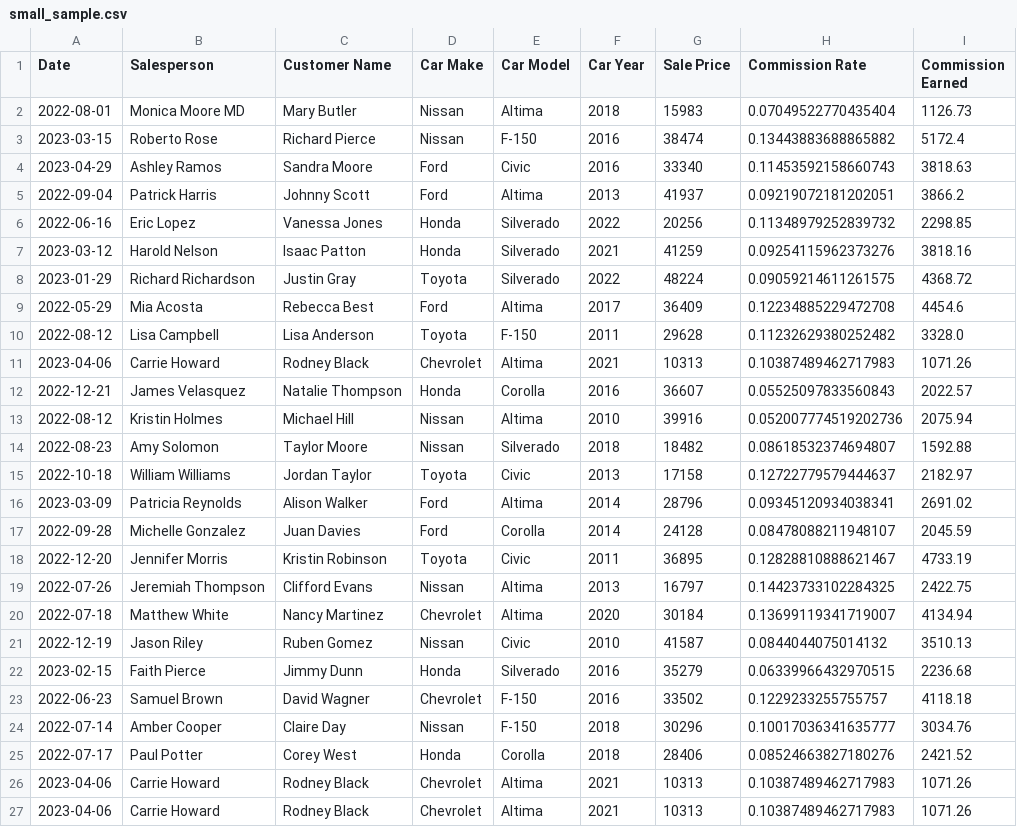
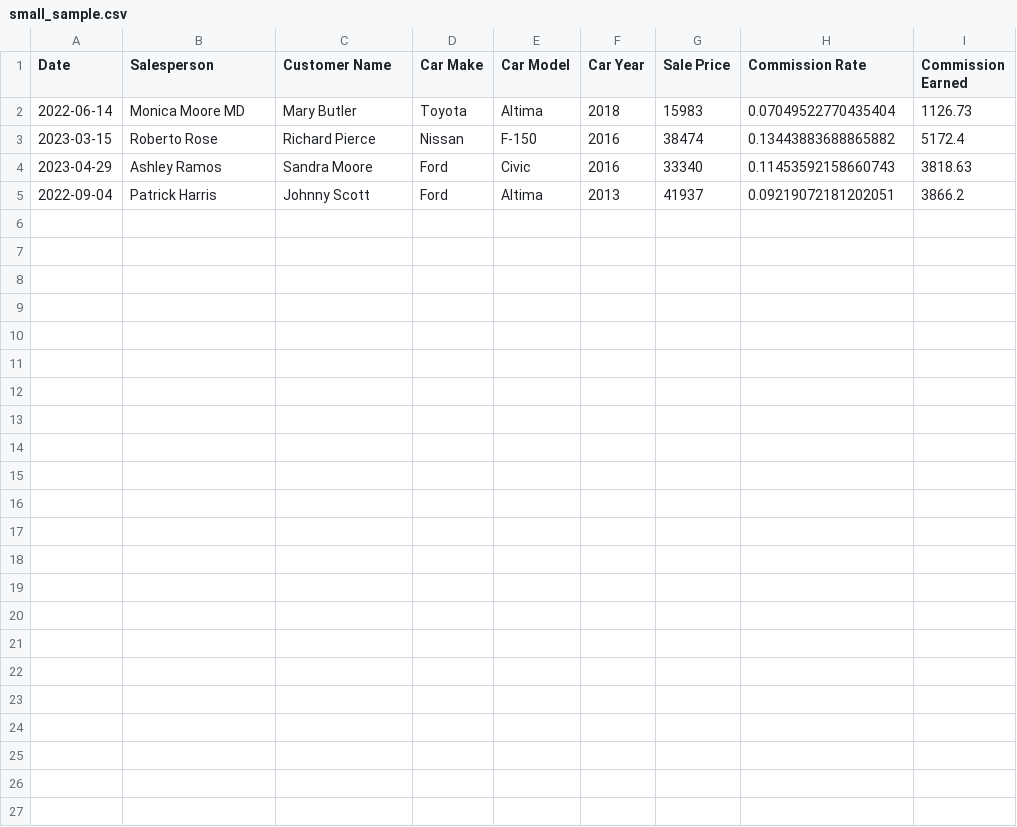
Before and after one commit to nikankad/Assingment8, a CSV file: src/small_sample.csv, drawn as a sheet.

```diff
--- a/src/small_sample.csv
+++ b/src/small_sample.csv
@@ -1,3 +1,3 @@
 Date,Salesperson,Customer Name,Car Make,Car Model,Car Year,Sale Price,Commission Rate,Commission Earned
-2022-08-01,Monica Moore MD,Mary Butler,Nissan,Altima,2018,15983,0.07049522770435404,1126.73
+2022-06-14,Monica Moore MD,Mary Butler,Toyota,Altima,2018,15983,0.07049522770435404,1126.73
 2023-03-15,Roberto Rose,Richard Pierce,Nissan,F-150,2016,38474,0.13443883688865882,5172.4
@@ -5,23 +5 @@ Date,Salesperson,Customer Name,Car Make,Car Model,Car Year,Sale Price,Commission
 2022-09-04,Patrick Harris,Johnny Scott,Ford,Altima,2013,41937,0.09219072181202051,3866.2
-2022-06-16,Eric Lopez,Vanessa Jones,Honda,Silverado,2022,20256,0.11348979252839732,2298.85
-2023-03-12,Harold Nelson,Isaac Patton,Honda,Silverado,2021,41259,0.09254115962373276,3818.16
-2023-01-29,Richard Richardson,Justin Gray,Toyota,Silverado,2022,48224,0.09059214611261575,4368.72
-2022-05-29,Mia Acosta,Rebecca Best,Ford,Altima,2017,36409,0.12234885229472708,4454.6
-2022-08-12,Lisa Campbell,Lisa Anderson,Toyota,F-150,2011,29628,0.11232629380252482,3328.0
-2023-04-06,Carrie Howard,Rodney Black,Chevrolet,Altima,2021,10313,0.10387489462717983,1071.26
-2022-12-21,James Velasquez,Natalie Thompson,Honda,Corolla,2016,36607,0.05525097833560843,2022.57
-2022-08-12,Kristin Holmes,Michael Hill,Nissan,Altima,2010,39916,0.052007774519202736,2075.94
-2022-08-23,Amy Solomon,Taylor Moore,Nissan,Silverado,2018,18482,0.08618532374694807,1592.88
-2022-10-18,William Williams,Jordan Taylor,Toyota,Civic,2013,17158,0.12722779579444637,2182.97
-2023-03-09,Patricia Reynolds,Alison Walker,Ford,Altima,2014,28796,0.09345120934038341,2691.02
-2022-09-28,Michelle Gonzalez,Juan Davies,Ford,Corolla,2014,24128,0.08478088211948107,2045.59
-2022-12-20,Jennifer Morris,Kristin Robinson,Toyota,Civic,2011,36895,0.12828810888621467,4733.19
-2022-07-26,Jeremiah Thompson,Clifford Evans,Nissan,Altima,2013,16797,0.14423733102284325,2422.75
-2022-07-18,Matthew White,Nancy Martinez,Chevrolet,Altima,2020,30184,0.13699119341719007,4134.94
-2022-12-19,Jason Riley,Ruben Gomez,Nissan,Civic,2010,41587,0.0844044075014132,3510.13
-2023-02-15,Faith Pierce,Jimmy Dunn,Honda,Silverado,2016,35279,0.06339966432970515,2236.68
-2022-06-23,Samuel Brown,David Wagner,Chevrolet,F-150,2016,33502,0.1229233255755757,4118.18
-2022-07-14,Amber Cooper,Claire Day,Nissan,F-150,2018,30296,0.10017036341635777,3034.76
-2022-07-17,Paul Potter,Corey West,Honda,Corolla,2018,28406,0.08524663827180276,2421.52
-2023-04-06,Carrie Howard,Rodney Black,Chevrolet,Altima,2021,10313,0.10387489462717983,1071.26
-2023-04-06,Carrie Howard,Rodney Black,Chevrolet,Altima,2021,10313,0.10387489462717983,1071.26
```
Also changed, not shown: 7 other files.
